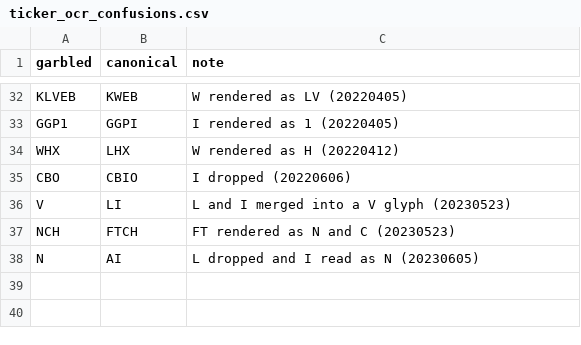
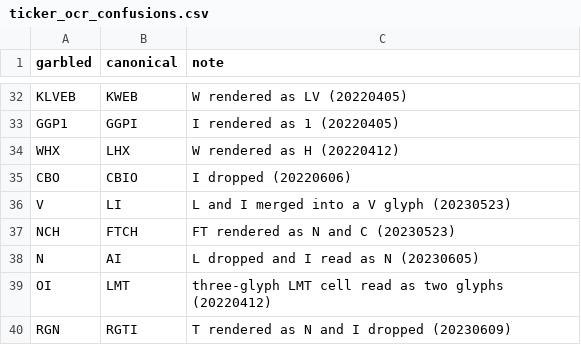
Before and after one commit to karizaco/portfolio_analyzer_revere, a CSV file: config/ticker_ocr_confusions.csv, drawn as a sheet; only a part is shown, gaps mark what is left out; the diff names each change by its address in the sheet, - before the commit and + after, or states it on an @@ line.

```diff
--- a/config/ticker_ocr_confusions.csv
+++ b/config/ticker_ocr_confusions.csv
+row 39: OI | LMT | three-glyph LMT cell read as two glyphs (20220412)
+row 40: RGN | RGTI | T rendered as N and I dropped (20230609)
```
Also changed, not shown: 33 other files.
